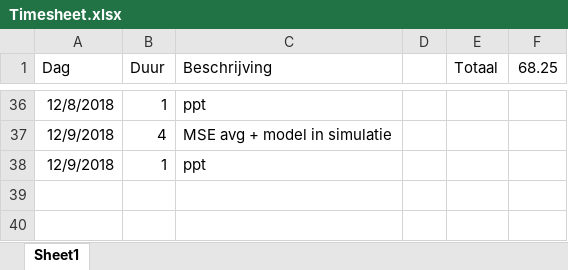
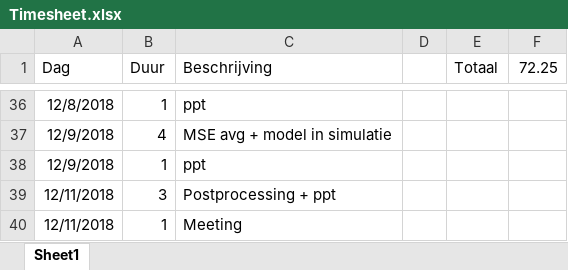
Before and after one commit to TooCools/Masterproef, an Excel workbook: Timesheet.xlsx, sheet Sheet1, drawn as a sheet; only a part is shown, gaps mark what is left out; values as stored, in another font and other column widths than the file's, no borders; the diff names each change by its address in the sheet, - before the commit and + after, or states it on an @@ line.

```diff
--- a/Timesheet.xlsx (sheet Sheet1)
+++ b/Timesheet.xlsx (sheet Sheet1)
-F1: 68.25
+F1: 72.25
+row 39: 12/11/2018 | 3 | Postprocessing + ppt
+row 40: 12/11/2018 | 1 | Meeting
```
Also changed, not shown: 29 other files.
